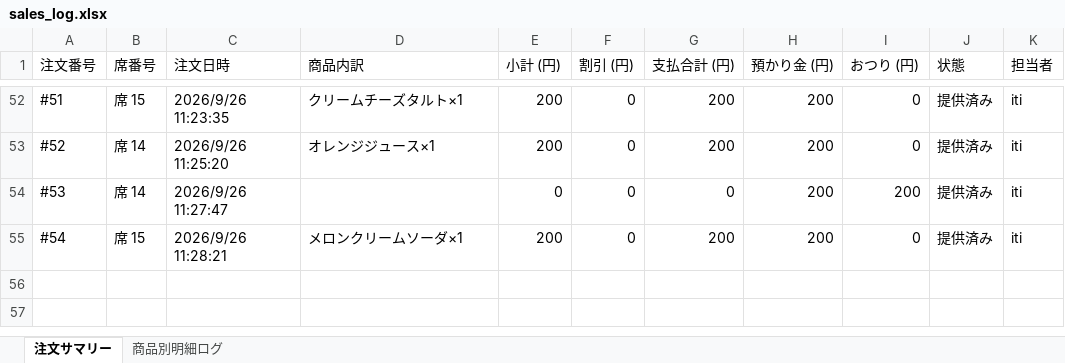
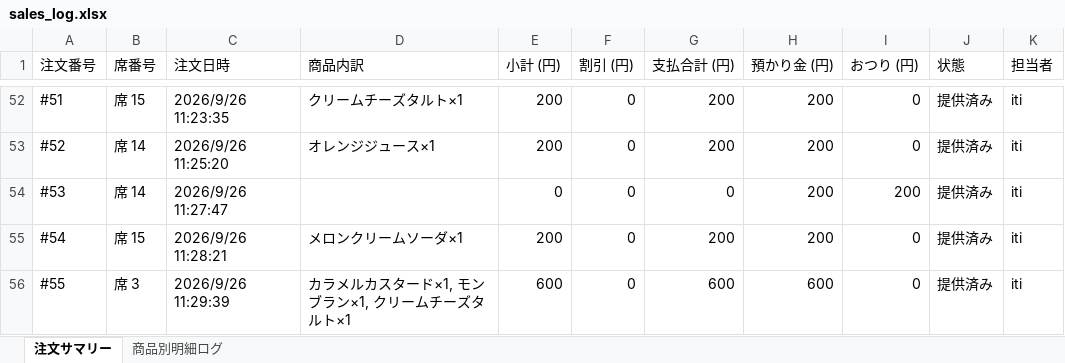
Before and after one commit to issei-desu/olive, an Excel workbook: sales_log.xlsx, sheet 注文サマリー, drawn as a sheet; only a part is shown, gaps mark what is left out; values as stored, in another font and other column widths than the file's, no borders; the diff names each change by its address in the sheet, - before the commit and + after, or states it on an @@ line.

```diff
--- a/sales_log.xlsx (sheet 注文サマリー)
+++ b/sales_log.xlsx (sheet 注文サマリー)
+row 56: #55 | 席 3 | 2026/9/26 11:29:39 | カラメルカスタード×1, モンブラン×1, クリームチーズタルト×1 | 600 | 0 | 600 | 600 | 0 | 提供済み | iti
```
Also changed, not shown: sheet 商品別明細ログ.
